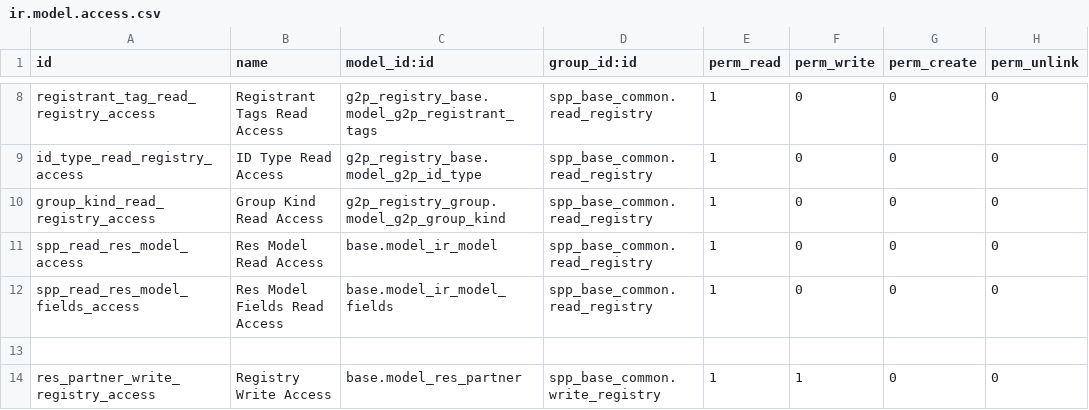
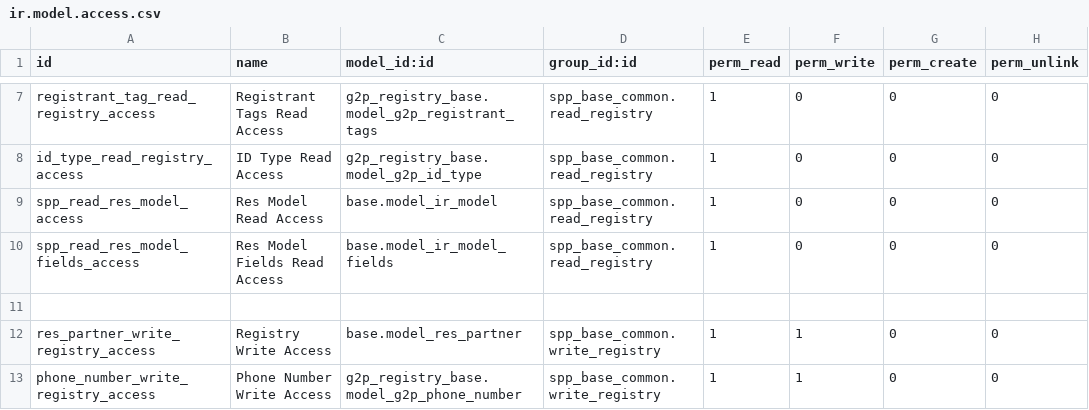
Before and after one commit to OpenSPP/openspp-modules, a CSV file: spp_base_common/security/ir.model.access.csv, drawn as a sheet; only a part is shown, gaps mark what is left out; the shorter side is filled out with more unchanged rows; the diff covers the shown part only.

```diff
--- a/spp_base_common/security/ir.model.access.csv
+++ b/spp_base_common/security/ir.model.access.csv
@@ -9,3 +8,2 @@ registrant_tag_read_registry_access,Registrant Tags Read Access,g2p_registry_bas
 id_type_read_registry_access,ID Type Read Access,g2p_registry_base.model_g2p_id_type,spp_base_common.read_registry,1,0,0,0
-group_kind_read_registry_access,Group Kind Read Access,g2p_registry_group.model_g2p_group_kind,spp_base_common.read_registry,1,0,0,0
 spp_read_res_model_access,Res Model Read Access,base.model_ir_model,spp_base_common.read_registry,1,0,0,0
```
Also changed, not shown: 5 removed rows elsewhere in this file, spp_area/security/ir.model.access.csv, spp_idqueue/security/ir.model.access.csv, 20 other files.
